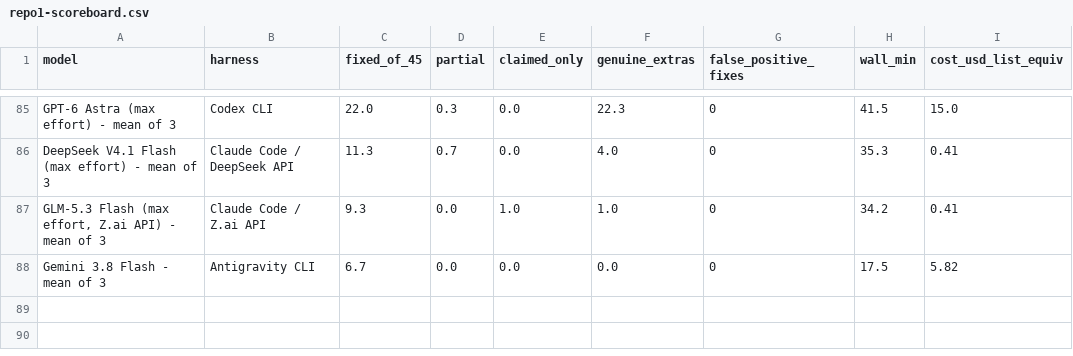
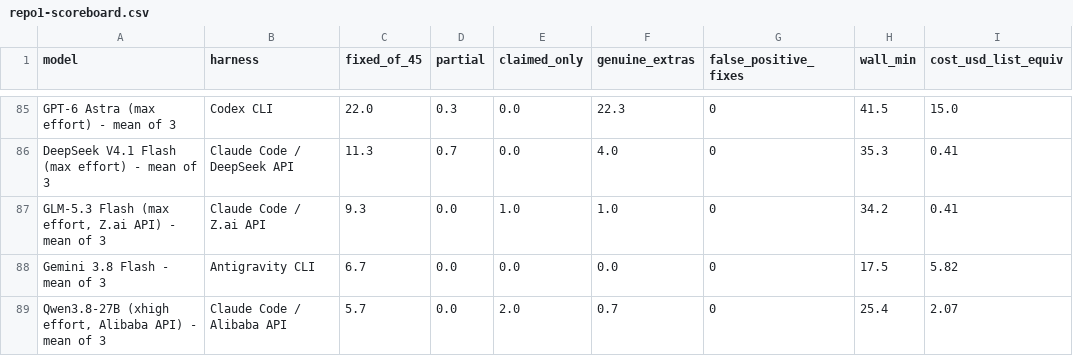
Before and after one commit to pauljones0/BBBB, a CSV file: results/repo1-scoreboard.csv, drawn as a sheet; only a part is shown, gaps mark what is left out; the diff names each change by its address in the sheet, - before the commit and + after, or states it on an @@ line.

```diff
--- a/results/repo1-scoreboard.csv
+++ b/results/repo1-scoreboard.csv
+row 89: Qwen3.8-27B (xhigh effort, Alibaba API) - mean of 3 | Claude Code / Alibaba API | 5.7 | 0.0 | 2.0 | 0.7 | 0 | 25.4 | 2.07
```
Also changed, not shown: results/combined-scoreboard.csv, results/coverage.csv, 11 other files.
